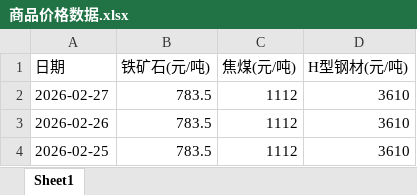
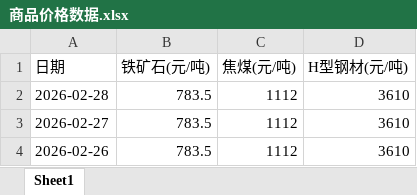
Before and after one commit to bensonxj-png/commodity-price-tracker, an Excel workbook: 商品价格数据.xlsx, sheet Sheet1, drawn as a sheet; only a part is shown; the shorter side is filled out with more unchanged rows; values as stored, in another font and other column widths than the file's, no borders; the diff names each change by its address in the sheet, - before the commit and + after, or states it on an @@ line.

```diff
--- a/商品价格数据.xlsx (sheet Sheet1)
+++ b/商品价格数据.xlsx (sheet Sheet1)
+row 2: 2026-02-28 | 783.5 | 1112 | 3610
```
